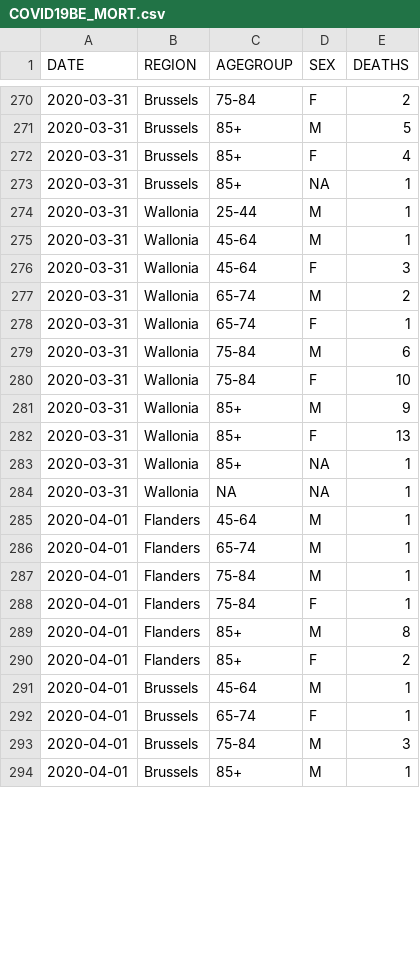
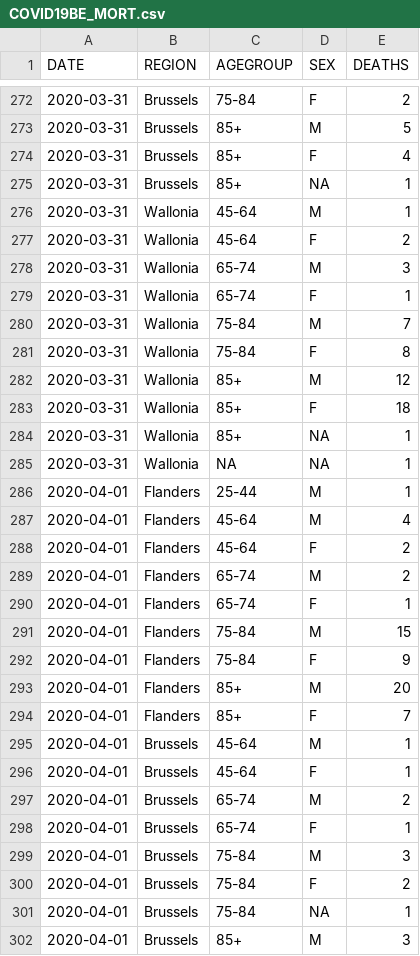
Before and after one commit to theodedeken/covid-belgium-data, a CSV file: COVID19BE_MORT.csv, drawn as a sheet; only a part is shown, gaps mark what is left out; the diff covers the shown part only.

```diff
--- a/COVID19BE_MORT.csv
+++ b/COVID19BE_MORT.csv
@@ -273,22 +275,28 @@
 "2020-03-31","Brussels","85+",NA,1
-"2020-03-31","Wallonia","25-44","M",1
 "2020-03-31","Wallonia","45-64","M",1
-"2020-03-31","Wallonia","45-64","F",3
-"2020-03-31","Wallonia","65-74","M",2
+"2020-03-31","Wallonia","45-64","F",2
+"2020-03-31","Wallonia","65-74","M",3
 "2020-03-31","Wallonia","65-74","F",1
-"2020-03-31","Wallonia","75-84","M",6
-"2020-03-31","Wallonia","75-84","F",10
-"2020-03-31","Wallonia","85+","M",9
-"2020-03-31","Wallonia","85+","F",13
+"2020-03-31","Wallonia","75-84","M",7
+"2020-03-31","Wallonia","75-84","F",8
+"2020-03-31","Wallonia","85+","M",12
+"2020-03-31","Wallonia","85+","F",18
 "2020-03-31","Wallonia","85+",NA,1
 "2020-03-31","Wallonia",NA,NA,1
-"2020-04-01","Flanders","45-64","M",1
-"2020-04-01","Flanders","65-74","M",1
-"2020-04-01","Flanders","75-84","M",1
-"2020-04-01","Flanders","75-84","F",1
-"2020-04-01","Flanders","85+","M",8
-"2020-04-01","Flanders","85+","F",2
+"2020-04-01","Flanders","25-44","M",1
+"2020-04-01","Flanders","45-64","M",4
+"2020-04-01","Flanders","45-64","F",2
+"2020-04-01","Flanders","65-74","M",2
+"2020-04-01","Flanders","65-74","F",1
+"2020-04-01","Flanders","75-84","M",15
+"2020-04-01","Flanders","75-84","F",9
+"2020-04-01","Flanders","85+","M",20
+"2020-04-01","Flanders","85+","F",7
 "2020-04-01","Brussels","45-64","M",1
+"2020-04-01","Brussels","45-64","F",1
+"2020-04-01","Brussels","65-74","M",2
 "2020-04-01","Brussels","65-74","F",1
 "2020-04-01","Brussels","75-84","M",3
-"2020-04-01","Brussels","85+","M",1
+"2020-04-01","Brussels","75-84","F",2
+"2020-04-01","Brussels","75-84",NA,1
+"2020-04-01","Brussels","85+","M",3
```
Also changed, not shown: 19 added rows and 19 edited cells elsewhere in this file, COVID19BE_CASES_MUNI_CUM.csv, COVID19BE_HOSP.csv, 3 other files.
